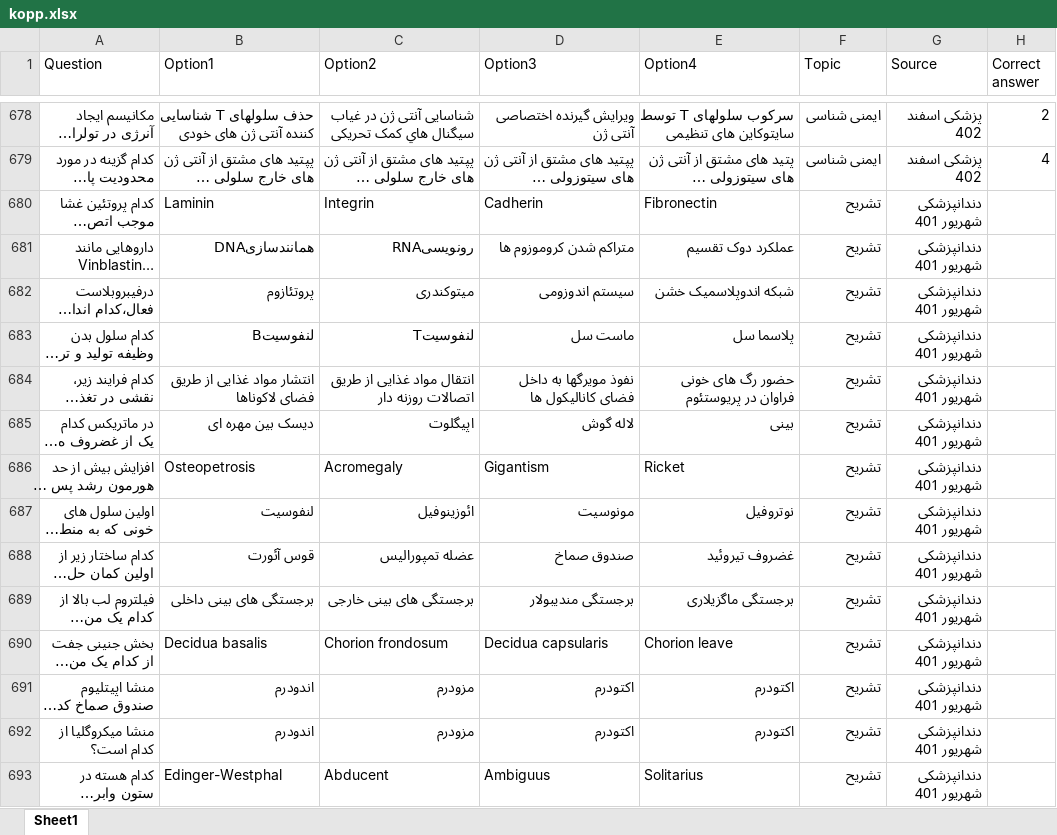
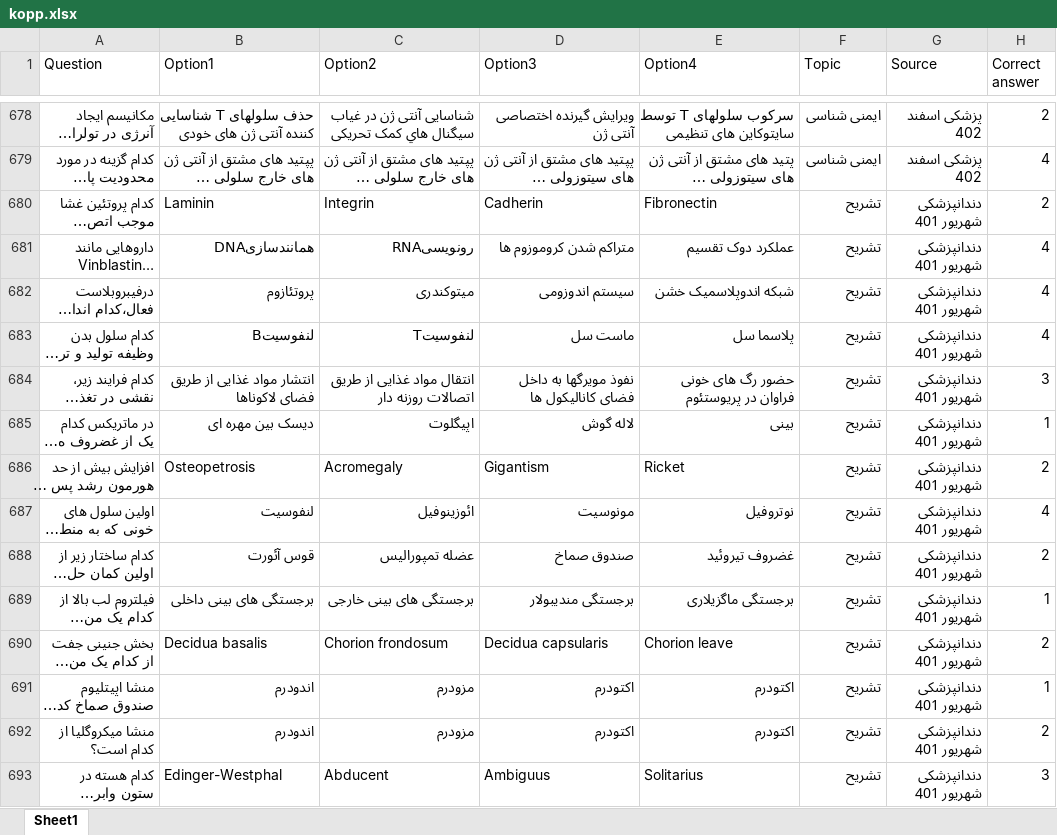
Before and after one commit to Mehrdadghassabi/Gaokerena-V, an Excel workbook: Dataset/KOPP/kopp.xlsx, sheet Sheet1, drawn as a sheet; only a part is shown, gaps mark what is left out; long unchanged cells end in …; values as stored, in another font and other column widths than the file's, no borders; the diff covers the shown part only; the diff names each change by its address in the sheet, - before the commit and + after, or states it on an @@ line.

Commit message:
Add files via upload

```diff
--- a/Dataset/KOPP/kopp.xlsx (sheet Sheet1)
+++ b/Dataset/KOPP/kopp.xlsx (sheet Sheet1)
-H680 (Correct answer): (empty)
+H680 (Correct answer): 2
-H681:H683 (Correct answer): (empty)
+H681:H683 (Correct answer): 4
-H684 (Correct answer): (empty)
+H684 (Correct answer): 3
-H685 (Correct answer): (empty)
+H685 (Correct answer): 1
-H686 (Correct answer): (empty)
+H686 (Correct answer): 2
-H687 (Correct answer): (empty)
+H687 (Correct answer): 4
-H688 (Correct answer): (empty)
+H688 (Correct answer): 2
-H689 (Correct answer): (empty)
+H689 (Correct answer): 1
-H690 (Correct answer): (empty)
+H690 (Correct answer): 2
-H691 (Correct answer): (empty)
+H691 (Correct answer): 1
-H692 (Correct answer): (empty)
+H692 (Correct answer): 2
-H693 (Correct answer): (empty)
+H693 (Correct answer): 3
```
Also changed, not shown: 31 added rows and 7 edited cells elsewhere in this sheet.
